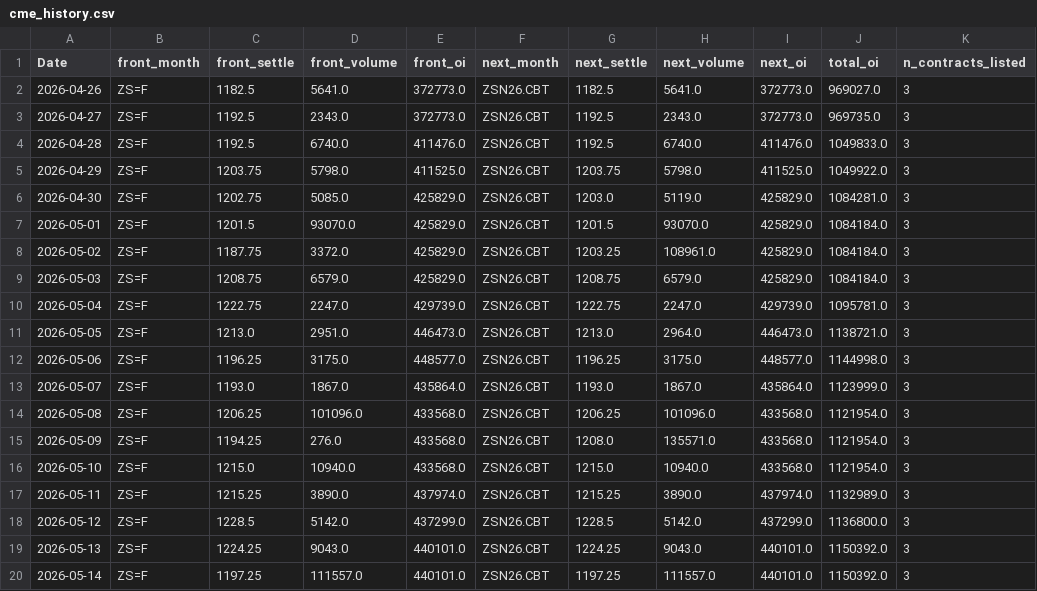
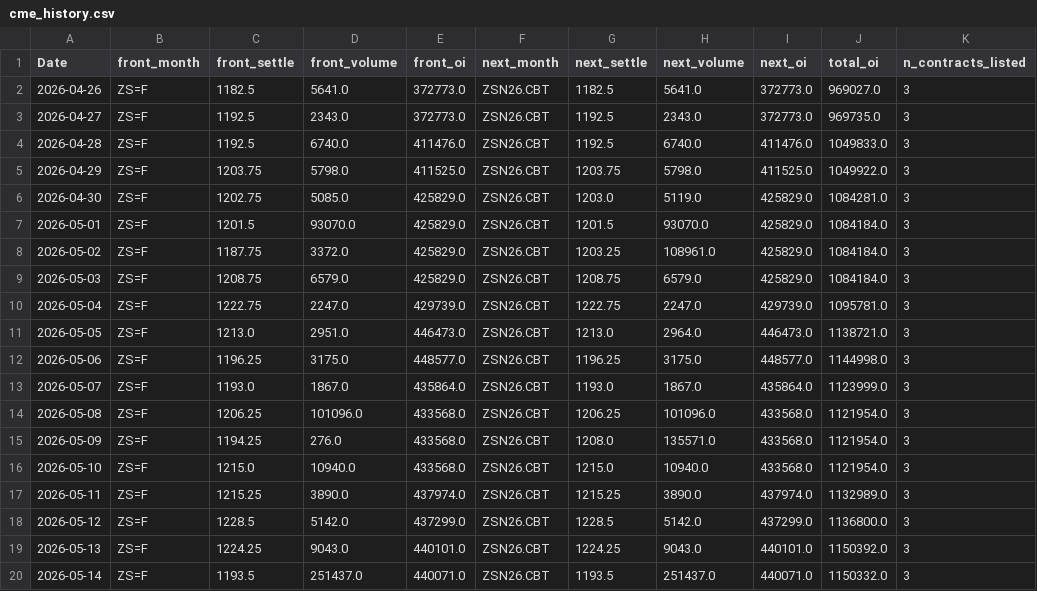
Before and after one commit to Nicotina712/agrocast, a CSV file: data/cme_history.csv, drawn as a sheet; only a part is shown; the diff names each change by its address in the sheet, - before the commit and + after, or states it on an @@ line.

Commit message:
data: refresh pipeline artifacts (2026-05-14 19:44 UTC)

```diff
--- a/data/cme_history.csv
+++ b/data/cme_history.csv
-C20 (front_settle): 1197.25
+C20 (front_settle): 1193.5
-D20 (front_volume): 111557.0
+D20 (front_volume): 251437.0
-E20 (front_oi): 440101.0
+E20 (front_oi): 440071.0
-G20 (next_settle): 1197.25
+G20 (next_settle): 1193.5
-H20 (next_volume): 111557.0
+H20 (next_volume): 251437.0
-I20 (next_oi): 440101.0
+I20 (next_oi): 440071.0
-J20 (total_oi): 1150392.0
+J20 (total_oi): 1150332.0
```
Also changed, not shown: data/curve_history.csv, data/cvol_history.csv, 33 other files.
